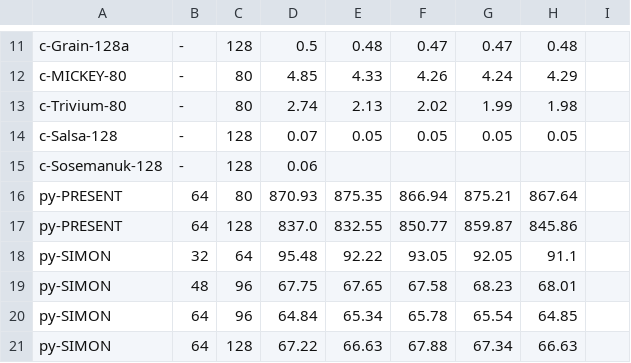
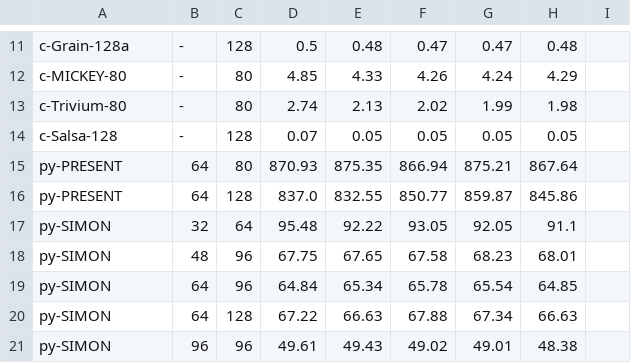
Before and after one commit to khannmohsin/CryptoBench-RPi-Arduino_LWC, a CSV file: Results/run_2/Jetson/Measurements/encryption_time.csv, drawn as a sheet; only a part is shown, gaps mark what is left out; the shorter side is filled out with more unchanged rows; the diff names each change by its address in the sheet, - before the commit and + after, or states it on an @@ line.

```diff
--- a/Results/run_2/Jetson/Measurements/encryption_time.csv
+++ b/Results/run_2/Jetson/Measurements/encryption_time.csv
-row 15: c-Sosemanuk-128 | - | 128 | 0.06
```
Also changed, not shown: Results/run_2/Jetson/Measurements/decryption_RAM.csv, Results/run_2/Jetson/Measurements/decryption_throughput.csv, 9 other files.
